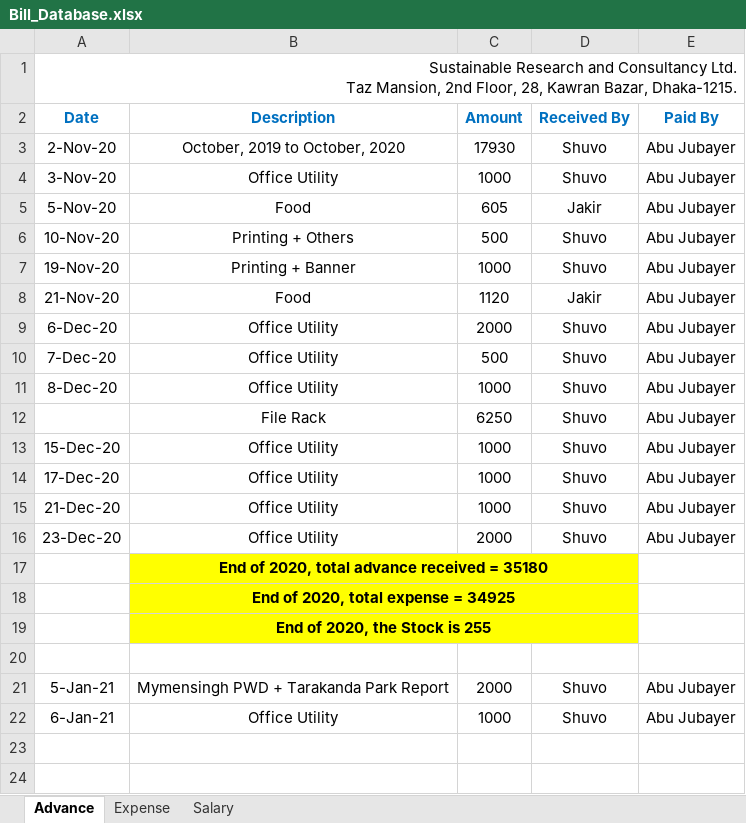
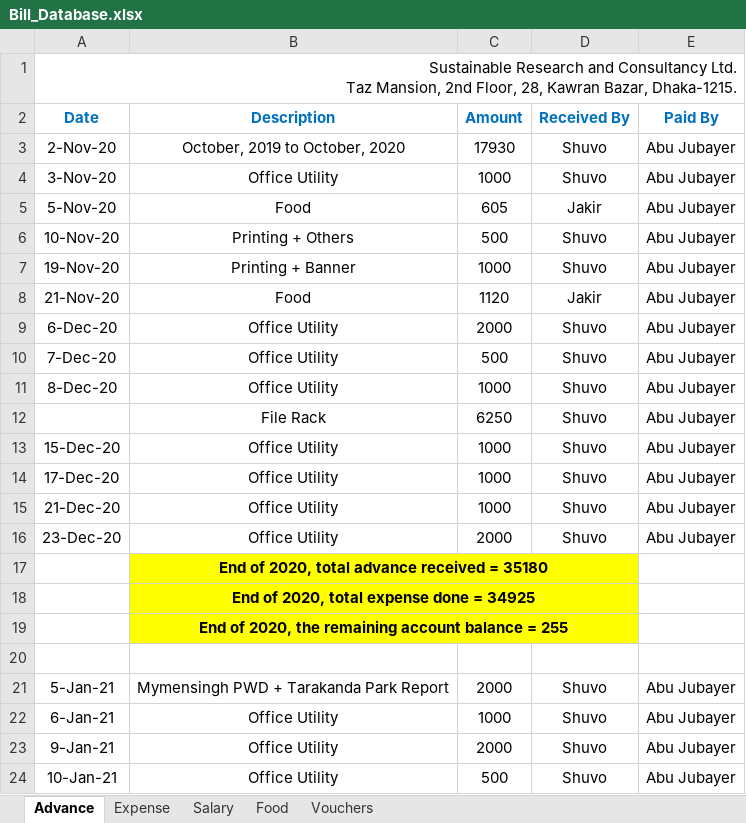
Before and after one commit to Shuvoneel/SRCL, an Excel workbook: Bill/Bill_Database.xlsx, sheet Advance, drawn as a sheet; values as stored, in another font and other column widths than the file's, no borders; charts and pictures not drawn; the diff names each change by its address in the sheet, - before the commit and + after, or states it on an @@ line.

```diff
--- a/Bill/Bill_Database.xlsx (sheet Advance)
+++ b/Bill/Bill_Database.xlsx (sheet Advance)
+sheet tab: Food
+sheet tab: Vouchers
-B18 (Description): End of 2020, total expense = 34925
+B18 (Description): End of 2020, total expense done = 34925
-B19 (Description): End of 2020, the Stock is 255
+B19 (Description): End of 2020, the remaining account balance = 255
+row 23: 9-Jan-21 | Office Utility | 2000 | Shuvo | Abu Jubayer
+row 24: 10-Jan-21 | Office Utility | 500 | Shuvo | Abu Jubayer
```
Also changed, not shown: sheet Salary, sheet Expense, Communication/Important Contact Person.xlsx, 9 other files.
